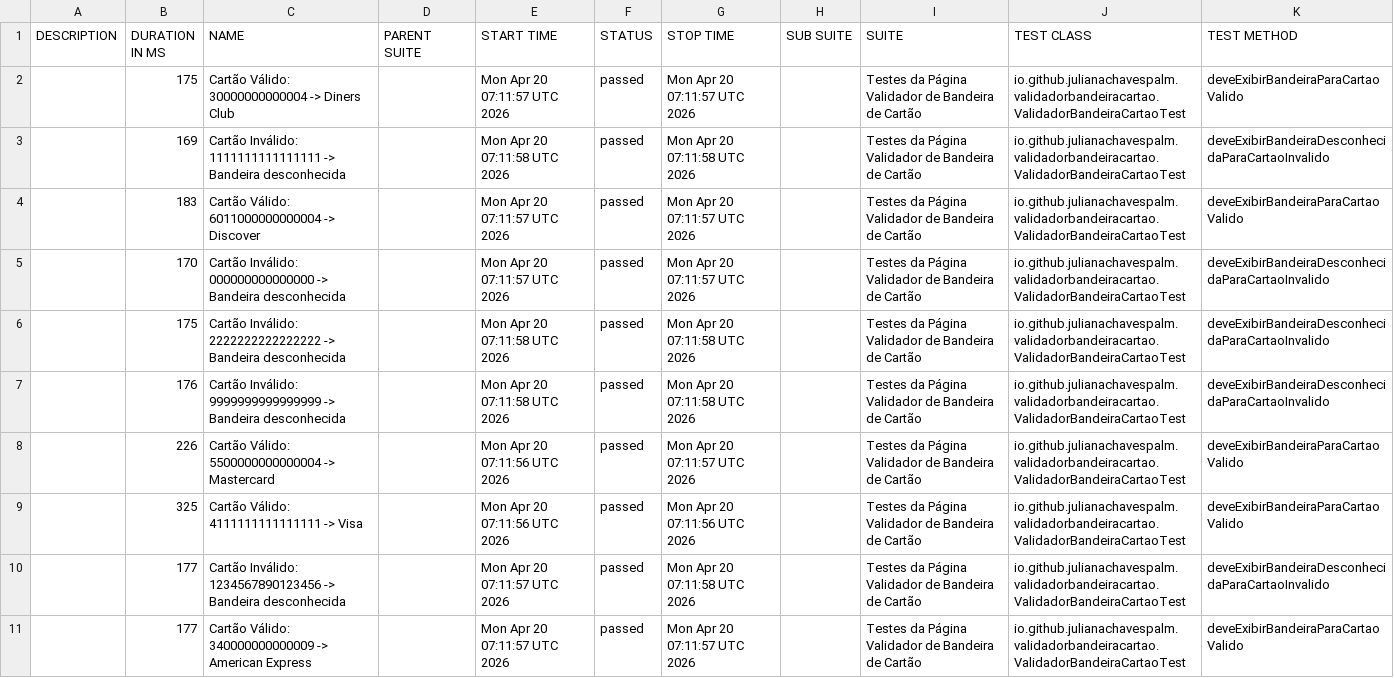
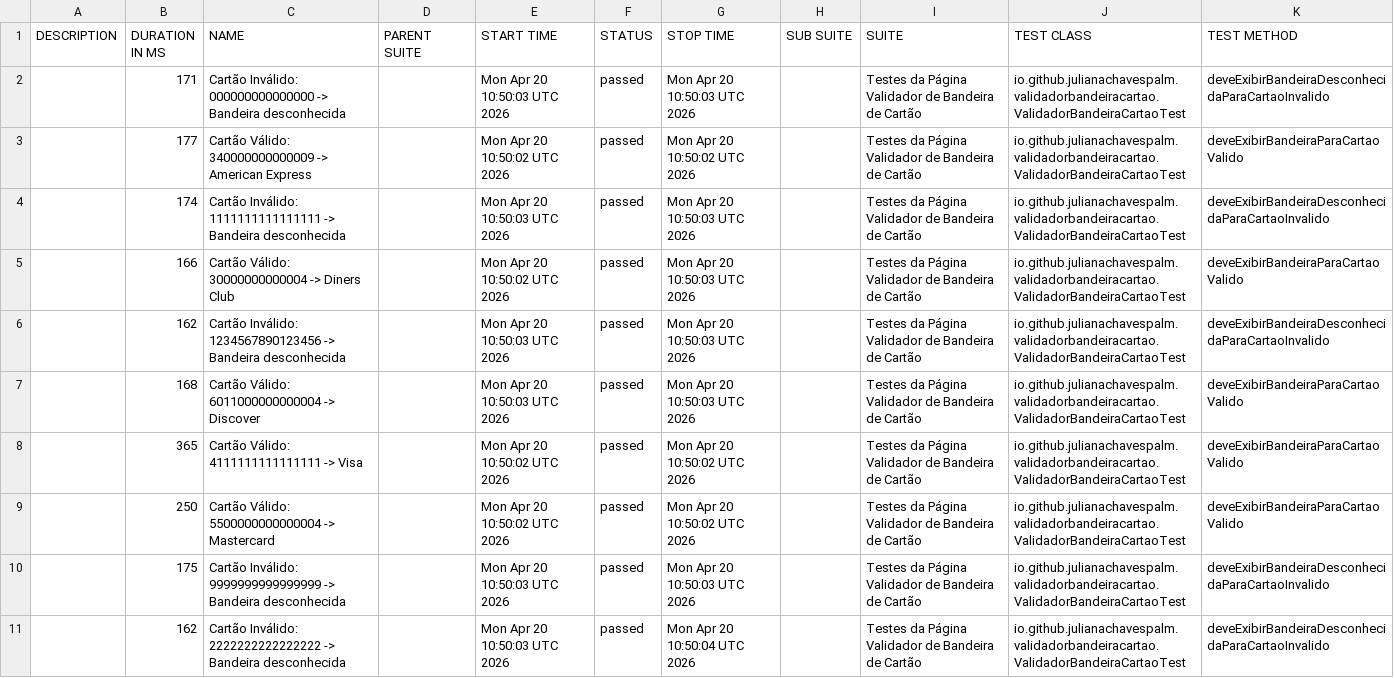
Before and after one commit to julianachavespalm/validadorbandeiracartao, a CSV file: data/suites.csv, drawn as a sheet; removed rows and columns are numbered as before the commit, all else as after; the diff names each change by its address in the sheet, - before the commit and + after, or states it on an @@ line.

```diff
--- a/data/suites.csv
+++ b/data/suites.csv
+row 2:  | 171 | Cartão Inválido: 000000000000000 -> Bandeira desconhecida |  | Mon Apr 20 10:50:03 UTC 2026 | passed | Mon Apr 20 10:50:03 UTC 2026 |  | Testes da Página Validador de Bandeira de Cartão | io.github.julianachavespalm.validadorbandeiracartao.ValidadorBandeiraCartaoTest | deveExibirBandeiraDesconhecidaParaCartaoInvalido
-B3 (DURATION IN MS): 175
+B3 (DURATION IN MS): 177
-C3 (NAME): Cartão Válido: 30000000000004 -> Diners Club
+C3 (NAME): Cartão Válido: 340000000000009 -> American Express
-E3 (START TIME): Mon Apr 20 07:11:57 UTC 2026
+E3 (START TIME): Mon Apr 20 10:50:02 UTC 2026
-G3 (STOP TIME): Mon Apr 20 07:11:57 UTC 2026
+G3 (STOP TIME): Mon Apr 20 10:50:02 UTC 2026
-B4 (DURATION IN MS): 169
+B4 (DURATION IN MS): 174
-E4 (START TIME): Mon Apr 20 07:11:58 UTC 2026
+E4 (START TIME): Mon Apr 20 10:50:03 UTC 2026
-G4 (STOP TIME): Mon Apr 20 07:11:58 UTC 2026
+G4 (STOP TIME): Mon Apr 20 10:50:03 UTC 2026
+row 5:  | 166 | Cartão Válido: 30000000000004 -> Diners Club |  | Mon Apr 20 10:50:02 UTC 2026 | passed | Mon Apr 20 10:50:03 UTC 2026 |  | Testes da Página Validador de Bandeira de Cartão | io.github.julianachavespalm.validadorbandeiracartao.ValidadorBandeiraCartaoTest | deveExibirBandeiraParaCartaoValido
+row 6:  | 162 | Cartão Inválido: 1234567890123456 -> Bandeira desconhecida |  | Mon Apr 20 10:50:03 UTC 2026 | passed | Mon Apr 20 10:50:03 UTC 2026 |  | Testes da Página Validador de Bandeira de Cartão | io.github.julianachavespalm.validadorbandeiracartao.ValidadorBandeiraCartaoTest | deveExibirBandeiraDesconhecidaParaCartaoInvalido
-B7 (DURATION IN MS): 183
+B7 (DURATION IN MS): 168
-E7 (START TIME): Mon Apr 20 07:11:57 UTC 2026
+E7 (START TIME): Mon Apr 20 10:50:03 UTC 2026
-G7 (STOP TIME): Mon Apr 20 07:11:57 UTC 2026
+G7 (STOP TIME): Mon Apr 20 10:50:03 UTC 2026
-B8 (DURATION IN MS): 170
+B8 (DURATION IN MS): 365
-C8 (NAME): Cartão Inválido: 000000000000000 -> Bandeira desconhecida
+C8 (NAME): Cartão Válido: 4111111111111111 -> Visa
-E8 (START TIME): Mon Apr 20 07:11:57 UTC 2026
+E8 (START TIME): Mon Apr 20 10:50:02 UTC 2026
-G8 (STOP TIME): Mon Apr 20 07:11:57 UTC 2026
+G8 (STOP TIME): Mon Apr 20 10:50:02 UTC 2026
-K8:K9 (TEST METHOD): deveExibirBandeiraDesconhecidaParaCartaoInvalido
+K8:K9 (TEST METHOD): deveExibirBandeiraParaCartaoValido
-B9 (DURATION IN MS): 175
+B9 (DURATION IN MS): 250
-C9 (NAME): Cartão Inválido: 2222222222222222 -> Bandeira desconhecida
+C9 (NAME): Cartão Válido: 5500000000000004 -> Mastercard
-E9 (START TIME): Mon Apr 20 07:11:58 UTC 2026
+E9 (START TIME): Mon Apr 20 10:50:02 UTC 2026
-G9 (STOP TIME): Mon Apr 20 07:11:58 UTC 2026
+G9 (STOP TIME): Mon Apr 20 10:50:02 UTC 2026
-B10 (DURATION IN MS): 176
+B10 (DURATION IN MS): 175
-E10 (START TIME): Mon Apr 20 07:11:58 UTC 2026
+E10 (START TIME): Mon Apr 20 10:50:03 UTC 2026
-G10 (STOP TIME): Mon Apr 20 07:11:58 UTC 2026
+G10 (STOP TIME): Mon Apr 20 10:50:03 UTC 2026
-row 8:  | 226 | Cartão Válido: 5500000000000004 -> Mastercard |  | Mon Apr 20 07:11:56 UTC 2026 | passed | Mon Apr 20 07:11:57 UTC 2026 |  | Testes da Página Validador de Bandeira de Cartão | io.github.julianachavespalm.validadorbandeiracartao.ValidadorBandeiraCartaoTest | deveExibirBandeiraParaCartaoValido
-row 9:  | 325 | Cartão Válido: 4111111111111111 -> Visa |  | Mon Apr 20 07:11:56 UTC 2026 | passed | Mon Apr 20 07:11:56 UTC 2026 |  | Testes da Página Validador de Bandeira de Cartão | io.github.julianachavespalm.validadorbandeiracartao.ValidadorBandeiraCartaoTest | deveExibirBandeiraParaCartaoValido
-B11 (DURATION IN MS): 177
+B11 (DURATION IN MS): 162
-C11 (NAME): Cartão Inválido: 1234567890123456 -> Bandeira…
+C11 (NAME): Cartão Inválido: 2222222222222222 -> Bandeira…
-E11 (START TIME): Mon Apr 20 07:11:57 UTC 2026
+E11 (START TIME): Mon Apr 20 10:50:03 UTC 2026
-G11 (STOP TIME): Mon Apr 20 07:11:58 UTC 2026
+G11 (STOP TIME): Mon Apr 20 10:50:04 UTC 2026
-row 11:  | 177 | Cartão Válido: 340000000000009 -> American Express |  | Mon Apr 20 07:11:57 UTC 2026 | passed | Mon Apr 20 07:11:57 UTC 2026 |  | Testes da Página Validador de Bandeira de Cartão | io.github.julianachavespalm.validadorbandeiracartao.ValidadorBandeiraCartaoTest | deveExibirBandeiraParaCartaoValido
```
Also changed, not shown: 41 other files.
